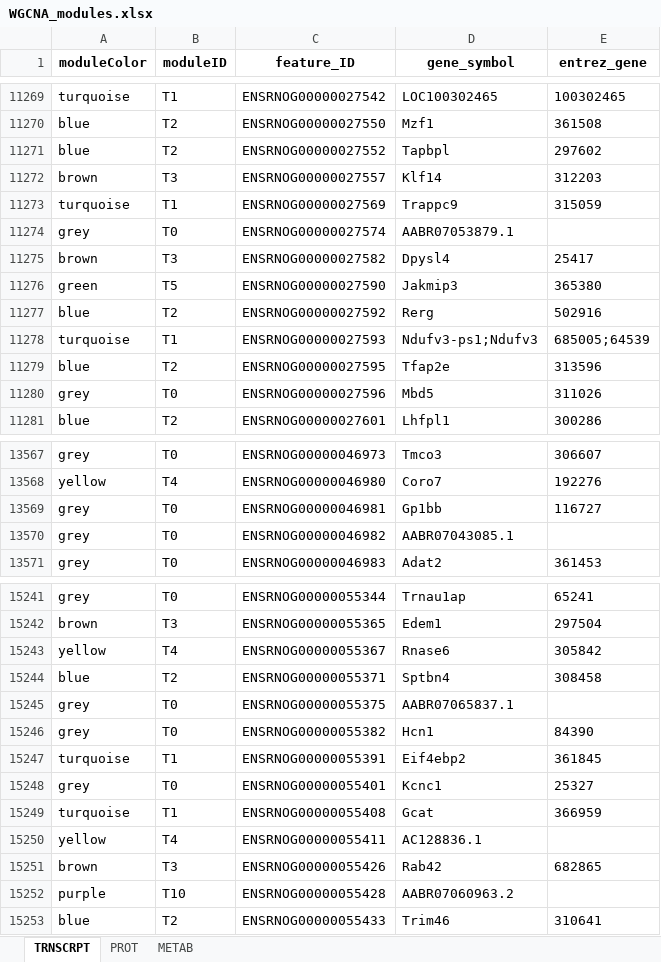
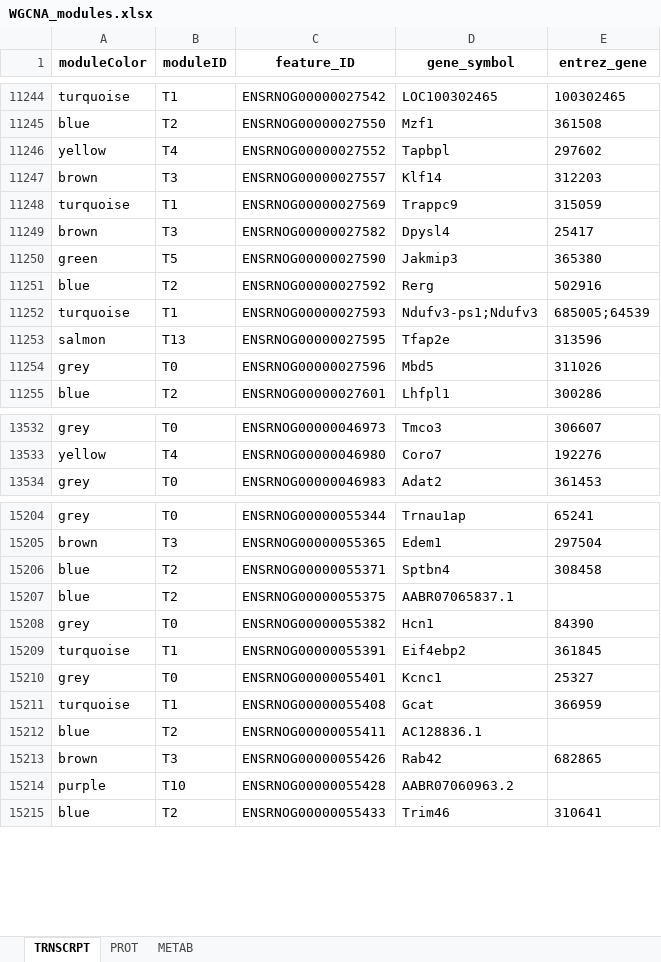
Before and after one commit to MoTrPAC/MotrpacRatTraining6moWATData, an Excel workbook: inst/supp-tables/WGCNA_modules.xlsx, sheet TRNSCRPT, drawn as a sheet; only a part is shown, gaps mark what is left out; values as stored, in another font and other column widths than the file's, no borders; removed rows and columns are numbered as before the commit, all else as after; the diff covers the shown part only; the diff names each change by its address in the sheet, - before the commit and + after, or states it on an @@ line.

```diff
--- a/inst/supp-tables/WGCNA_modules.xlsx (sheet TRNSCRPT)
+++ b/inst/supp-tables/WGCNA_modules.xlsx (sheet TRNSCRPT)
-A11246 (moduleColor): blue
+A11246 (moduleColor): yellow
-B11246 (moduleID): T2
+B11246 (moduleID): T4
-row 11274: grey | T0 | ENSRNOG00000027574 | AABR07053879.1
-A11253 (moduleColor): blue
+A11253 (moduleColor): salmon
-B11253 (moduleID): T2
+B11253 (moduleID): T13
-row 13569: grey | T0 | ENSRNOG00000046981 | Gp1bb | 116727
-row 13570: grey | T0 | ENSRNOG00000046982 | AABR07043085.1
-row 15243: yellow | T4 | ENSRNOG00000055367 | Rnase6 | 305842
-A15207 (moduleColor): grey
+A15207 (moduleColor): blue
-B15207 (moduleID): T0
+B15207 (moduleID): T2
-A15212 (moduleColor): yellow
+A15212 (moduleColor): blue
-B15212 (moduleID): T4
+B15212 (moduleID): T2
```
Also changed, not shown: 45 added rows, 80 removed rows and 1128 edited cells elsewhere in this sheet, inst/supp-tables/FGSEA_MvF_SED.xlsx, inst/supp-tables/WGCNA_module_eigenfeatures.xlsx, 15 other files.
